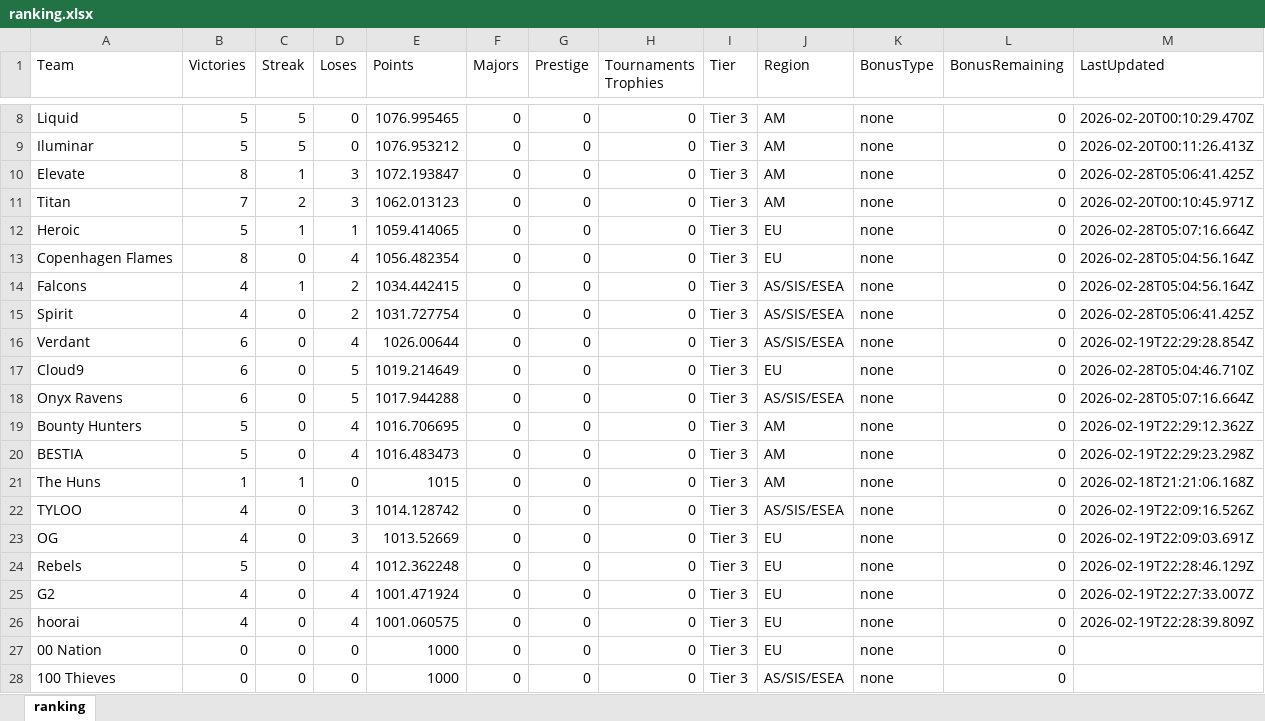
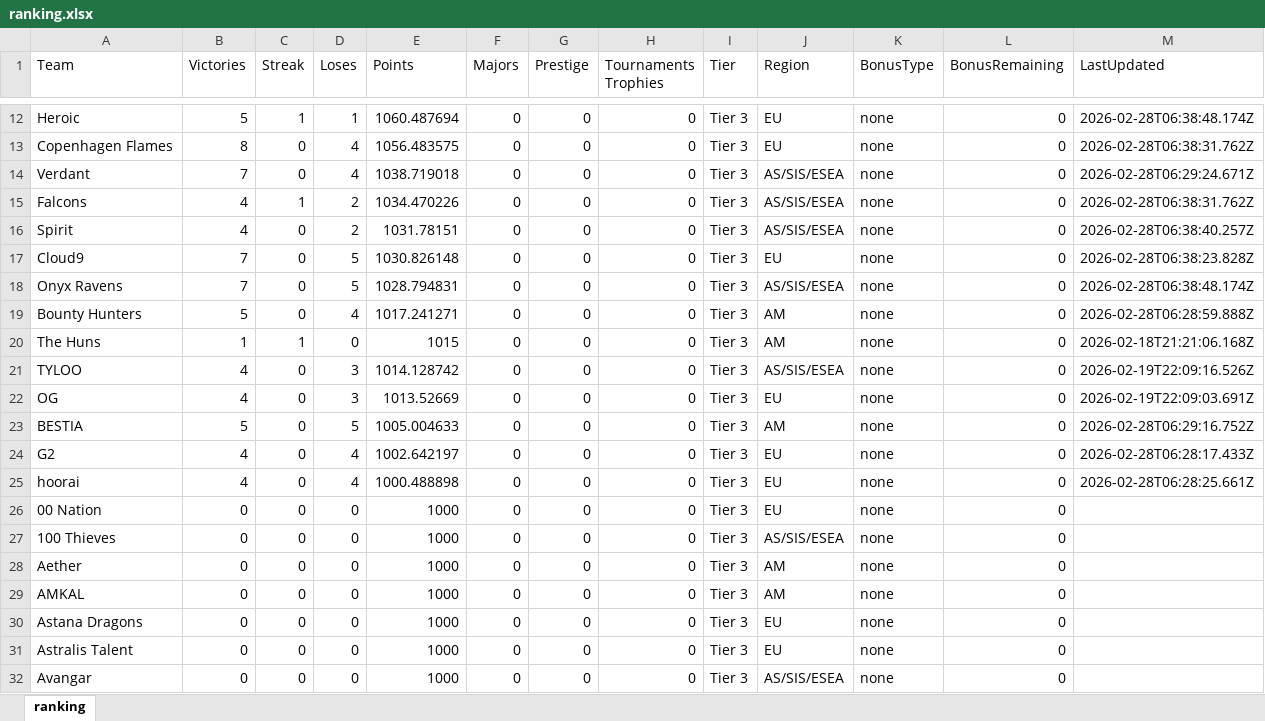
Before and after one commit to johncbraga/cs-tools, an Excel workbook: file/ranking.xlsx, sheet ranking, drawn as a sheet; only a part is shown, gaps mark what is left out; the shorter side is filled out with more unchanged rows; values as stored, in another font and other column widths than the file's, no borders; removed rows and columns are numbered as before the commit, all else as after; the diff covers the shown part only; the diff names each change by its address in the sheet, - before the commit and + after, or states it on an @@ line.

```diff
--- a/file/ranking.xlsx (sheet ranking)
+++ b/file/ranking.xlsx (sheet ranking)
-row 8: Liquid | 5 | 5 | 0 | 1076.995465 | 0 | 0 | 0 | Tier 3 | AM | none | 0 | 2026-02-20T00:10:29.470Z
-row 9: Iluminar | 5 | 5 | 0 | 1076.953212 | 0 | 0 | 0 | Tier 3 | AM | none | 0 | 2026-02-20T00:11:26.413Z
-row 10: Elevate | 8 | 1 | 3 | 1072.193847 | 0 | 0 | 0 | Tier 3 | AM | none | 0 | 2026-02-28T05:06:41.425Z
-row 11: Titan | 7 | 2 | 3 | 1062.013123 | 0 | 0 | 0 | Tier 3 | AM | none | 0 | 2026-02-20T00:10:45.971Z
-E12 (Points): 1059.414065
+E12 (Points): 1060.487694
-M12 (LastUpdated): 2026-02-28T05:07:16.664Z
+M12 (LastUpdated): 2026-02-28T06:38:48.174Z
-E13 (Points): 1056.482354
+E13 (Points): 1056.483575
-M13 (LastUpdated): 2026-02-28T05:04:56.164Z
+M13 (LastUpdated): 2026-02-28T06:38:31.762Z
+row 14: Verdant | 7 | 0 | 4 | 1038.719018 | 0 | 0 | 0 | Tier 3 | AS/SIS/ESEA | none | 0 | 2026-02-28T06:29:24.671Z
-E15 (Points): 1034.442415
+E15 (Points): 1034.470226
-M15 (LastUpdated): 2026-02-28T05:04:56.164Z
+M15 (LastUpdated): 2026-02-28T06:38:31.762Z
-E16 (Points): 1031.727754
+E16 (Points): 1031.78151
-M16 (LastUpdated): 2026-02-28T05:06:41.425Z
+M16 (LastUpdated): 2026-02-28T06:38:40.257Z
-row 16: Verdant | 6 | 0 | 4 | 1026.00644 | 0 | 0 | 0 | Tier 3 | AS/SIS/ESEA | none | 0 | 2026-02-19T22:29:28.854Z
-B17:B18 (Victories): 6
+B17:B18 (Victories): 7
-E17 (Points): 1019.214649
+E17 (Points): 1030.826148
-M17 (LastUpdated): 2026-02-28T05:04:46.710Z
+M17 (LastUpdated): 2026-02-28T06:38:23.828Z
-E18 (Points): 1017.944288
+E18 (Points): 1028.794831
-M18 (LastUpdated): 2026-02-28T05:07:16.664Z
+M18 (LastUpdated): 2026-02-28T06:38:48.174Z
-E19 (Points): 1016.706695
+E19 (Points): 1017.241271
-M19 (LastUpdated): 2026-02-19T22:29:12.362Z
+M19 (LastUpdated): 2026-02-28T06:28:59.888Z
-row 20: BESTIA | 5 | 0 | 4 | 1016.483473 | 0 | 0 | 0 | Tier 3 | AM | none | 0 | 2026-02-19T22:29:23.298Z
-A23 (Team): Rebels
+A23 (Team): BESTIA
-D23 (Loses): 4
+D23 (Loses): 5
-E23 (Points): 1012.362248
+E23 (Points): 1005.004633
-J23 (Region): EU
+J23 (Region): AM
-M23 (LastUpdated): 2026-02-19T22:28:46.129Z
+M23 (LastUpdated): 2026-02-28T06:29:16.752Z
-E24 (Points): 1001.471924
+E24 (Points): 1002.642197
-M24 (LastUpdated): 2026-02-19T22:27:33.007Z
+M24 (LastUpdated): 2026-02-28T06:28:17.433Z
-E25 (Points): 1001.060575
+E25 (Points): 1000.488898
-M25 (LastUpdated): 2026-02-19T22:28:39.809Z
+M25 (LastUpdated): 2026-02-28T06:28:25.661Z
```
Also changed, not shown: 6 added rows, 1 removed row and 35 edited cells elsewhere in this sheet, file/archives/ranking - 9.xlsx, file/old.xlsx, 5 other files.
